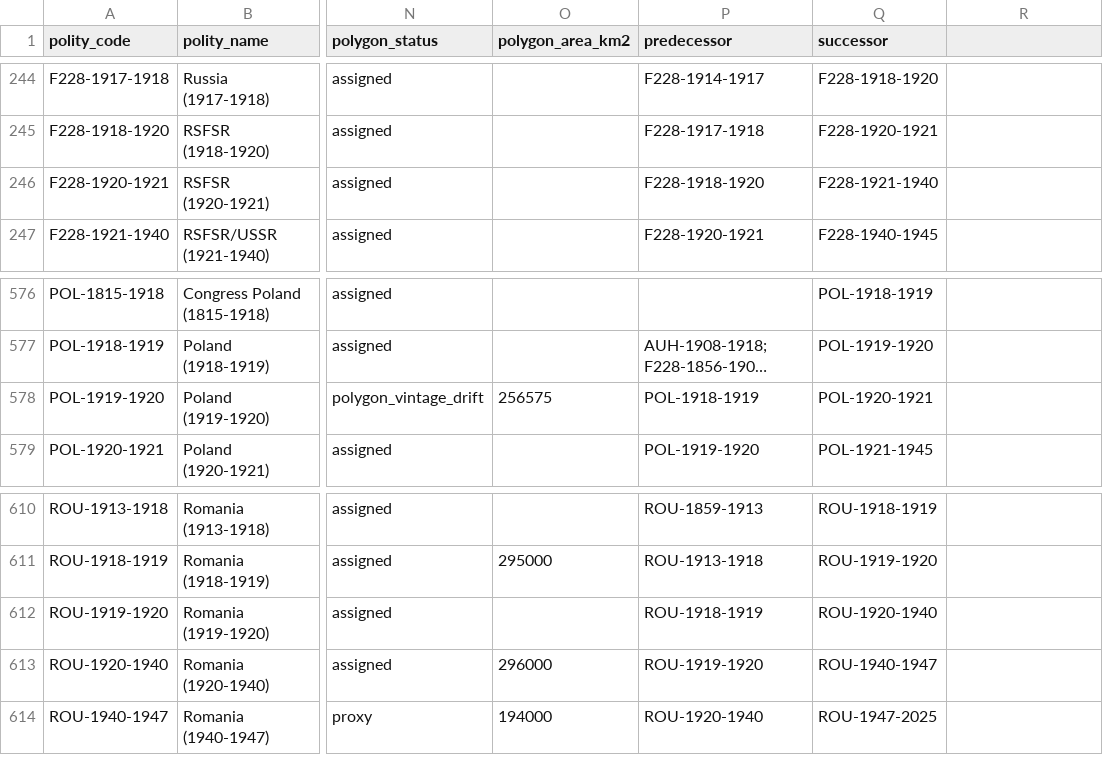
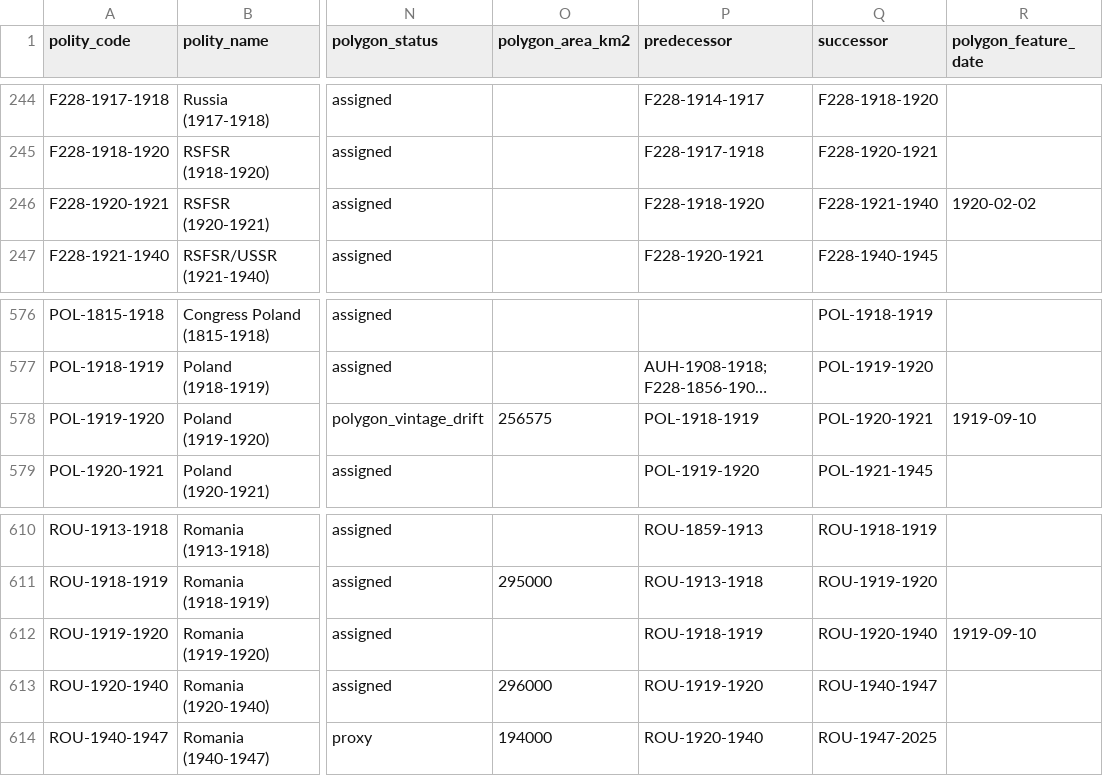
Before and after one commit to eduaguilera/whep-polities, a CSV file: data/final/polities_database.csv, drawn as a sheet; only a part is shown, gaps mark what is left out; long unchanged cells end in …; the diff names each change by its address in the sheet, - before the commit and + after, or states it on an @@ line.

Commit message:
rebase onto main: regenerate derived outputs
Rebased rather than merged: data/final, site/ and wiki/index.md are GENERATED, so
carrying them across a merge would publish a state no generator produced. The
hand-authored files were reapplied and every derived output rebuilt on top of
current main.

```diff
--- a/data/final/polities_database.csv
+++ b/data/final/polities_database.csv
-R1: (empty)
+R1: polygon_feature_date
-R246 (polygon_feature_date): (empty)
+R246 (polygon_feature_date): 1920-02-02
-R578 (polygon_feature_date): (empty)
+R578 (polygon_feature_date): 1919-09-10
-R612 (polygon_feature_date): (empty)
+R612 (polygon_feature_date): 1919-09-10
```
Also changed, not shown: site/polities.csv, 18 other files.
